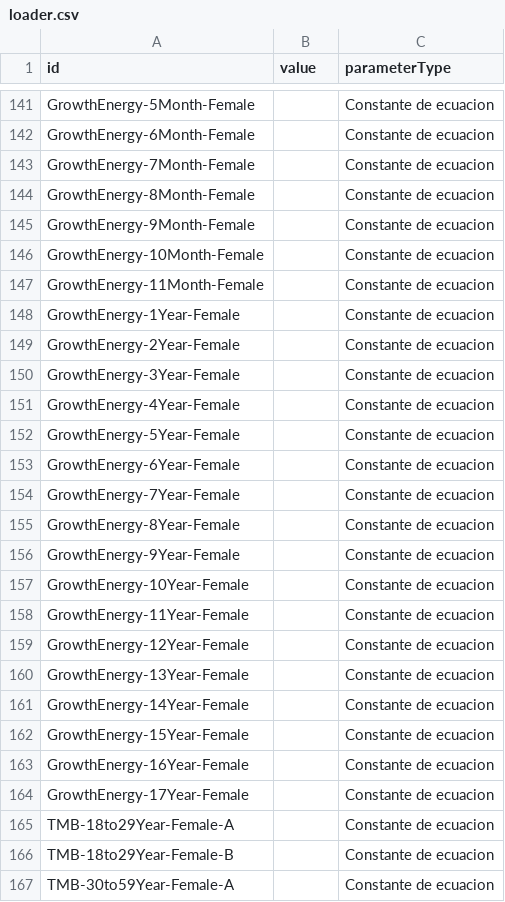
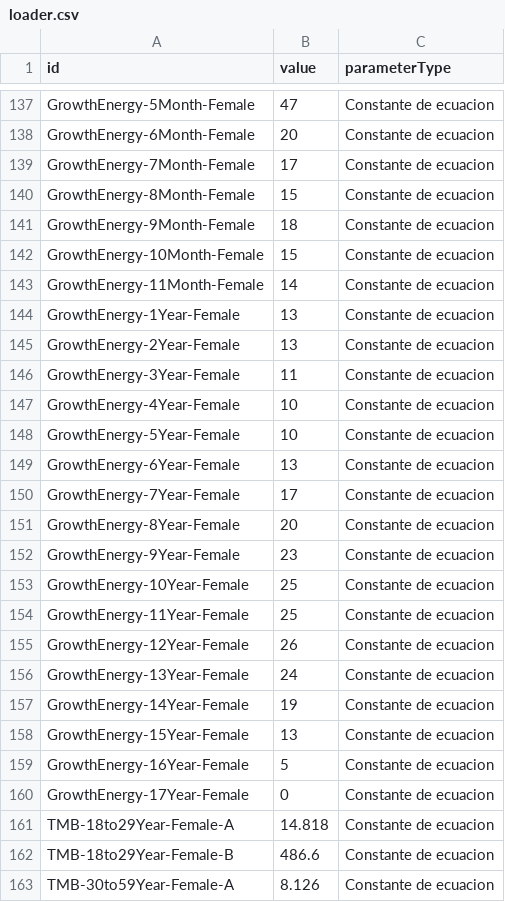
Before and after one commit to JulaD/rep_backend, a CSV file: src/Loaders/loader.csv, drawn as a sheet; only a part is shown, gaps mark what is left out; addresses are those after the commit; the diff covers the shown part only; the diff names each change by its address in the sheet, - before the commit and + after, or states it on an @@ line.

```diff
--- a/src/Loaders/loader.csv
+++ b/src/Loaders/loader.csv
-B137 (value): (empty)
+B137 (value): 47
-B138 (value): (empty)
+B138 (value): 20
-B139 (value): (empty)
+B139 (value): 17
-B140 (value): (empty)
+B140 (value): 15
-B141 (value): (empty)
+B141 (value): 18
-B142 (value): (empty)
+B142 (value): 15
-B143 (value): (empty)
+B143 (value): 14
-B144:B145 (value): (empty)
+B144:B145 (value): 13
-B146 (value): (empty)
+B146 (value): 11
-B147:B148 (value): (empty)
+B147:B148 (value): 10
-B149 (value): (empty)
+B149 (value): 13
-B150 (value): (empty)
+B150 (value): 17
-B151 (value): (empty)
+B151 (value): 20
-B152 (value): (empty)
+B152 (value): 23
-B153:B154 (value): (empty)
+B153:B154 (value): 25
-B155 (value): (empty)
+B155 (value): 26
-B156 (value): (empty)
+B156 (value): 24
-B157 (value): (empty)
+B157 (value): 19
-B158 (value): (empty)
+B158 (value): 13
-B159 (value): (empty)
+B159 (value): 5
-B160 (value): (empty)
+B160 (value): 0
-B161 (value): (empty)
+B161 (value): 14.818
-B162 (value): (empty)
+B162 (value): 486.6
-B163 (value): (empty)
+B163 (value): 8.126
```
Also changed, not shown: 1 added row, 5 removed rows and 58 edited cells elsewhere in this file.
